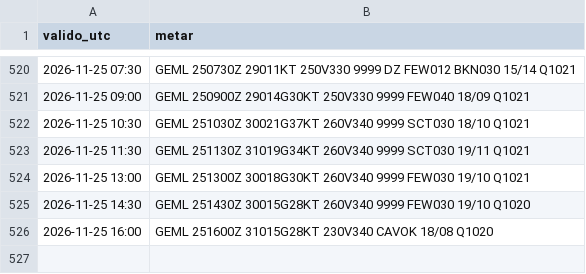
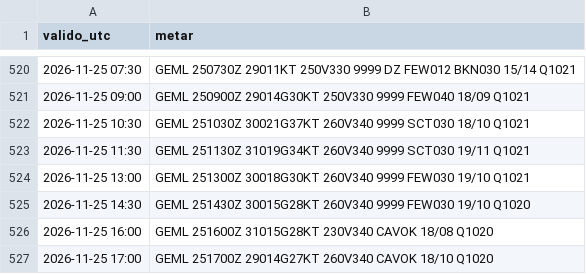
Before and after one commit to pabloauxiliar7/aterriza-mln, a CSV file: data/historico/2026-11.csv, drawn as a sheet; only a part is shown, gaps mark what is left out.

```diff
--- a/data/historico/2026-11.csv
+++ b/data/historico/2026-11.csv
@@ -526 +526,2 @@ valido_utc,metar
 2026-11-25 16:00,GEML 251600Z 31015G28KT 230V340 CAVOK 18/08 Q1020
+2026-11-25 17:00,GEML 251700Z 29014G27KT 260V340 CAVOK 18/10 Q1020
```
Also changed, not shown: 2 other files.
